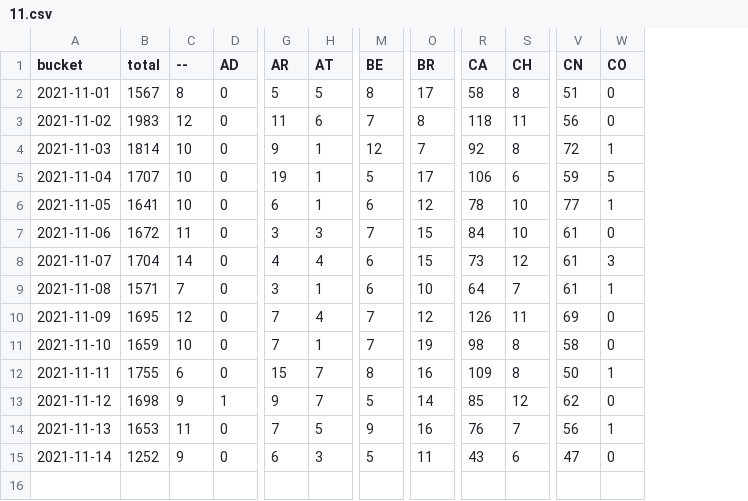
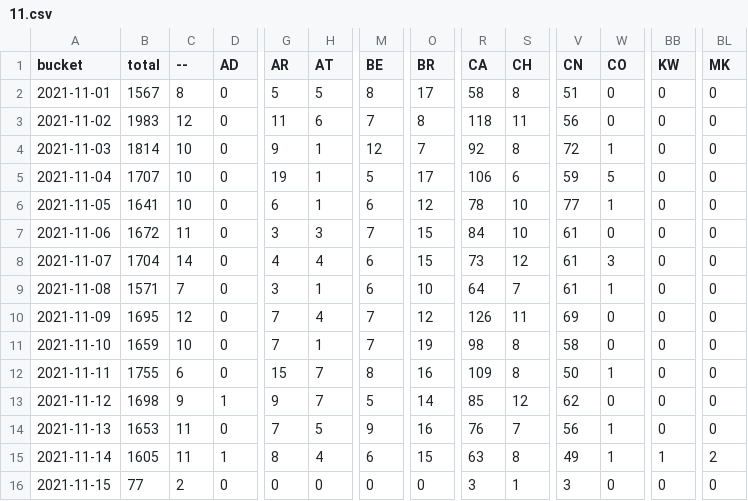
Before and after one commit to dtinth/jamulus-usage-stats, a CSV file: daily/2021/11.csv, drawn as a sheet; only a part is shown, gaps mark what is left out; rows hold the shown columns only; the diff covers the shown part only; the diff names each change by its address in the sheet, - before the commit and + after, or states it on an @@ line.

```diff
--- a/daily/2021/11.csv
+++ b/daily/2021/11.csv
+column BB (KW), rows 2-15: 0 | 0 | 0 | 0 | 0 | 0 | 0 | 0 | 0 | 0 | 0 | 0 | 0 | 1
+column BL (MK), rows 2-15: 0 | 0 | 0 | 0 | 0 | 0 | 0 | 0 | 0 | 0 | 0 | 0 | 0 | 2
-B15 (total): 1252
+B15 (total): 1605
-C15 (--): 9
+C15 (--): 11
-D15 (AD): 0
+D15 (AD): 1
-G15 (AR): 6
+G15 (AR): 8
-H15 (AT): 3
+H15 (AT): 4
-M15 (BE): 5
+M15 (BE): 6
-O15 (BR): 11
+O15 (BR): 15
-R15 (CA): 43
+R15 (CA): 63
-S15 (CH): 6
+S15 (CH): 8
-V15 (CN): 47
+V15 (CN): 49
-W15 (CO): 0
+W15 (CO): 1
+row 16: 2021-11-15 | 77 | 2 | 0 | 0 | 0 | 0 | 0 | 3 | 1 | 3 | 0 | 0 | 0
```
Also changed, not shown: 27 edited cells elsewhere in this file, hourly/2021/11-14.csv.
